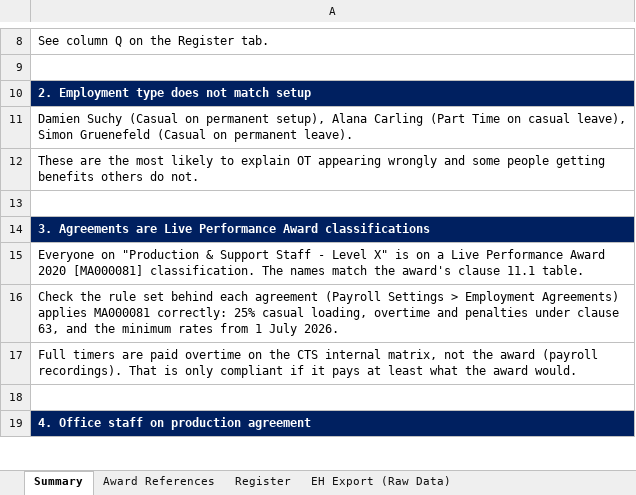
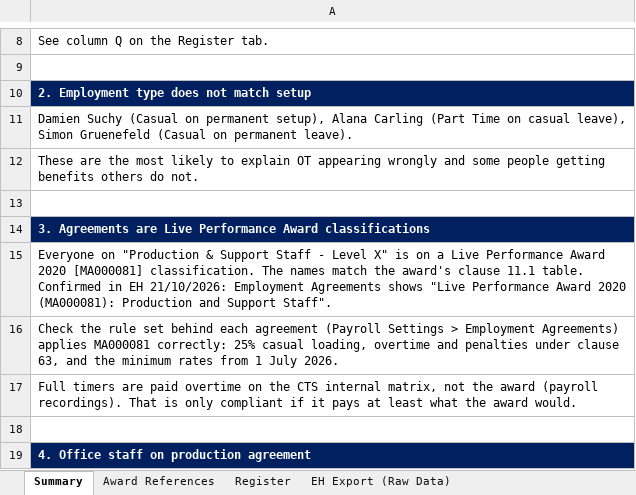
Before and after one commit to WesleyNelson-O33/Claude, an Excel workbook: awards/CTS_Payroll_Setup_Register_21102026.xlsx, sheet Summary, drawn as a sheet; only a part is shown, gaps mark what is left out; values as stored, in another font and other column widths than the file's, no borders; the diff names each change by its address in the sheet, - before the commit and + after, or states it on an @@ line.

```diff
--- a/awards/CTS_Payroll_Setup_Register_21102026.xlsx (sheet Summary)
+++ b/awards/CTS_Payroll_Setup_Register_21102026.xlsx (sheet Summary)
-A15: …11.1 table.
+A15: …11.1 table. Confirmed in EH 21/10/2026: Employment Agreements shows "Live Performance Award 2020 (MA000081): Production and Support Staff".
```
